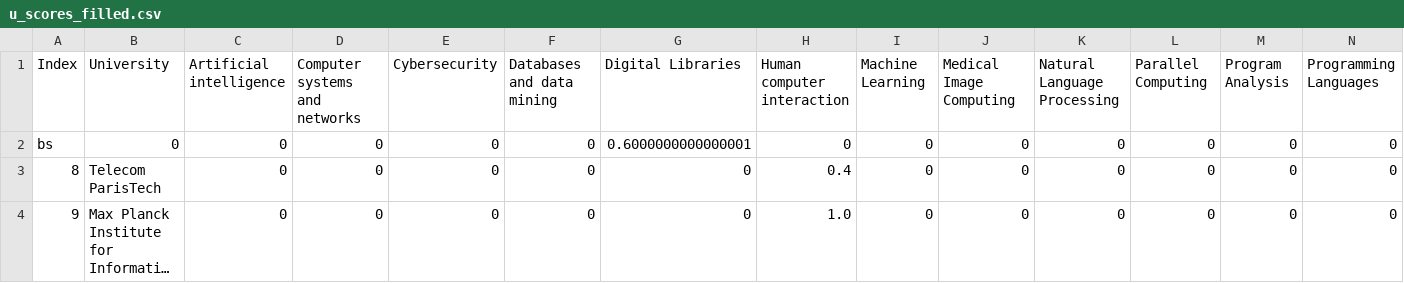
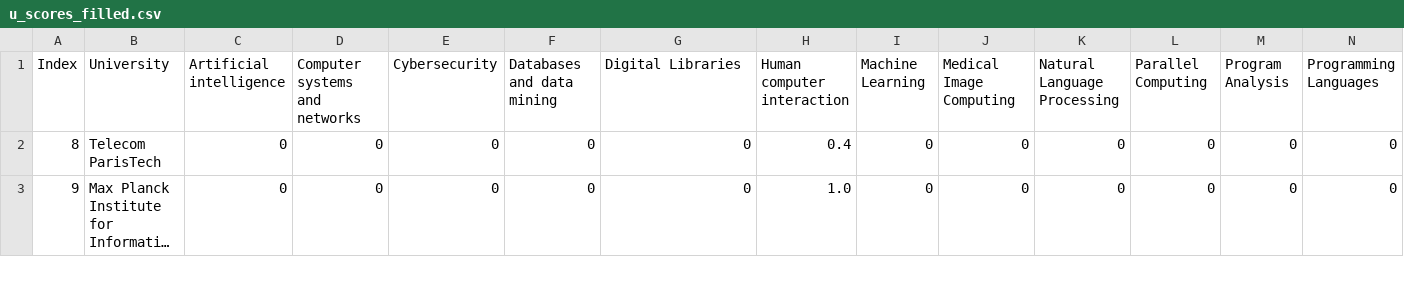
Before and after one commit to jstrUCSC/revolutionizing-higher-ed-rankings, a CSV file: site/u_scores_filled.csv, drawn as a sheet; only a part is shown; long unchanged cells end in …; rows hold the shown columns only; the diff names each change by its address in the sheet, - before the commit and + after, or states it on an @@ line.

Commit message:
update index.js to pull from u_scores_filled.csv

```diff
--- a/site/u_scores_filled.csv
+++ b/site/u_scores_filled.csv
-row 2: bs | 0 | 0 | 0 | 0 | 0 | 0.6000000000000001 | 0 | 0 | 0 | 0 | 0 | 0 | 0
```
Also changed, not shown: 2 other files.
